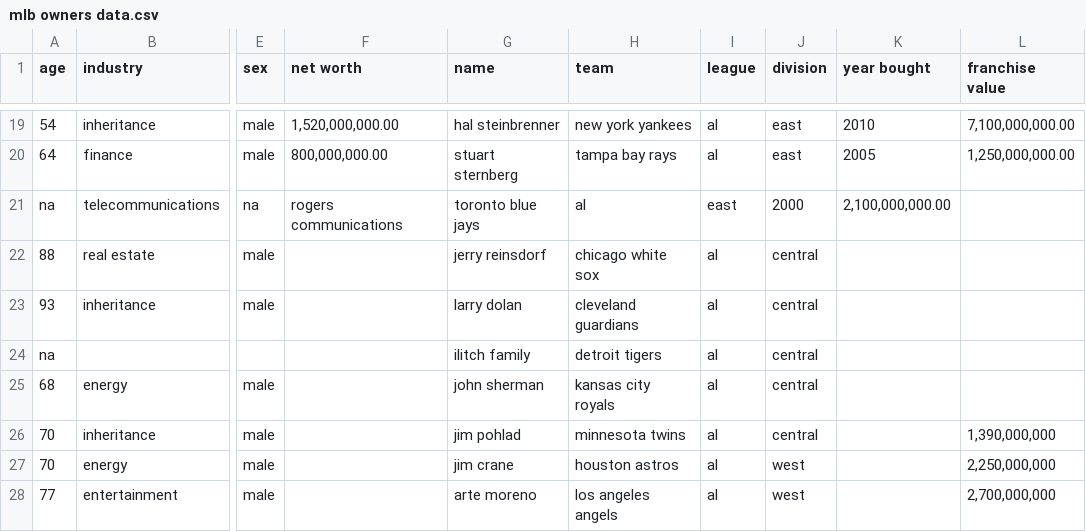
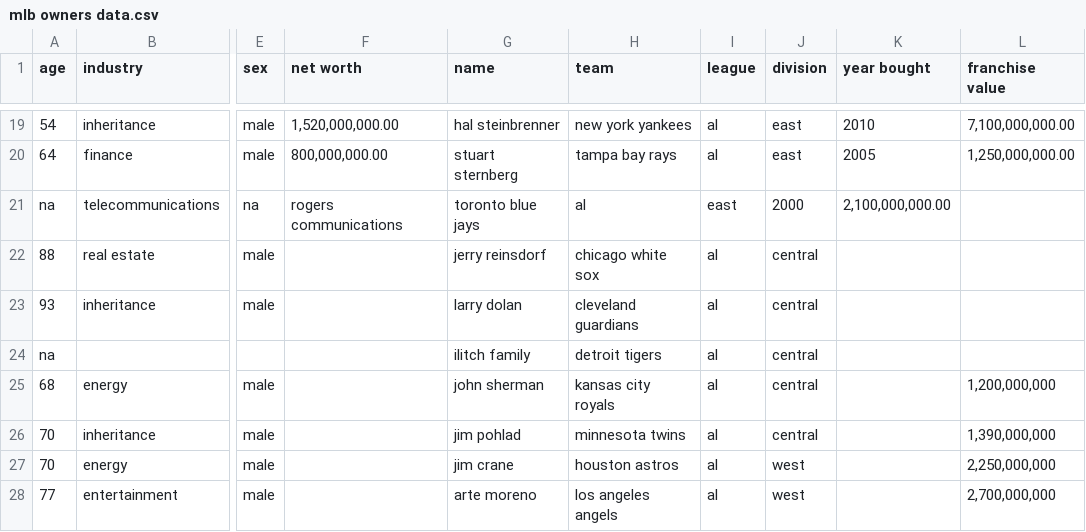
Before and after one commit to SterlingIvey/Baseball-Owner-Demographic-Data-Analyzer, a CSV file: mlb owners data.csv, drawn as a sheet; only a part is shown, gaps mark what is left out; the diff names each change by its address in the sheet, - before the commit and + after, or states it on an @@ line.

Commit message:
Update Franchise Value
Kansas City Royals

```diff
--- a/mlb owners data.csv
+++ b/mlb owners data.csv
-L25 (franchise value): (empty)
+L25 (franchise value): 1,200,000,000
```
